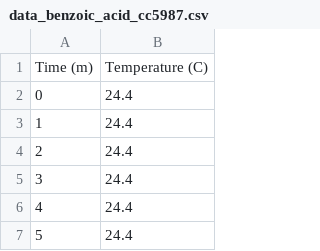
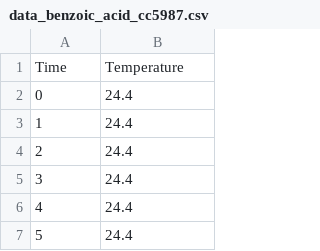
Before and after one commit to ManKing142/Bomb-Calorimetry, a CSV file: data_benzoic_acid_cc5987.csv, drawn as a sheet; only a part is shown.

Commit message:
Update data_benzoic_acid_cc5987.csv

```diff
--- a/data_benzoic_acid_cc5987.csv
+++ b/data_benzoic_acid_cc5987.csv
@@ -1,2 +1,2 @@
-Time (m),Temperature (C)
+Time ,Temperature
 0,24.4
```
